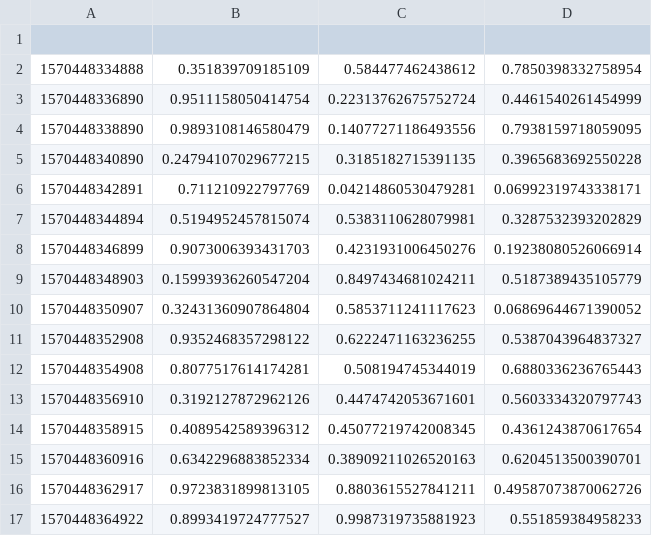
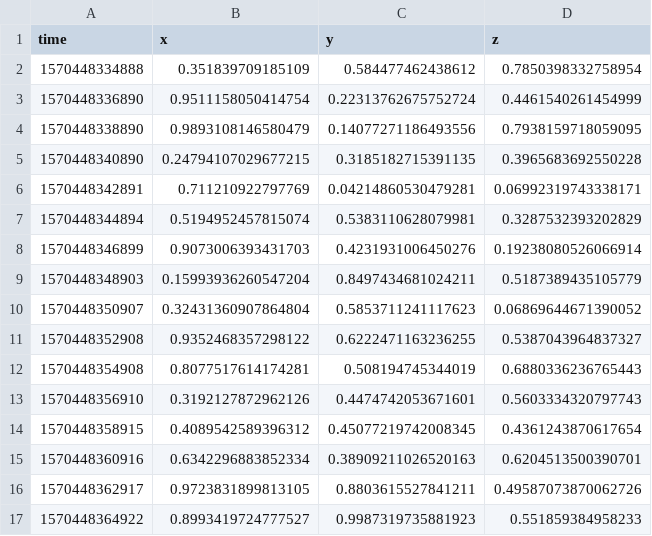
Before and after one commit to karstendavidbakker/Prototype, a CSV file: web/static/my-property.csv (was my-property.csv), drawn as a sheet; the diff names each change by its address in the sheet, - before the commit and + after, or states it on an @@ line.

```diff
--- a/my-property.csv
+++ b/web/static/my-property.csv
-row 1: (empty)
+row 1: time | x | y | z
```
Also changed, not shown: 3 other files.
